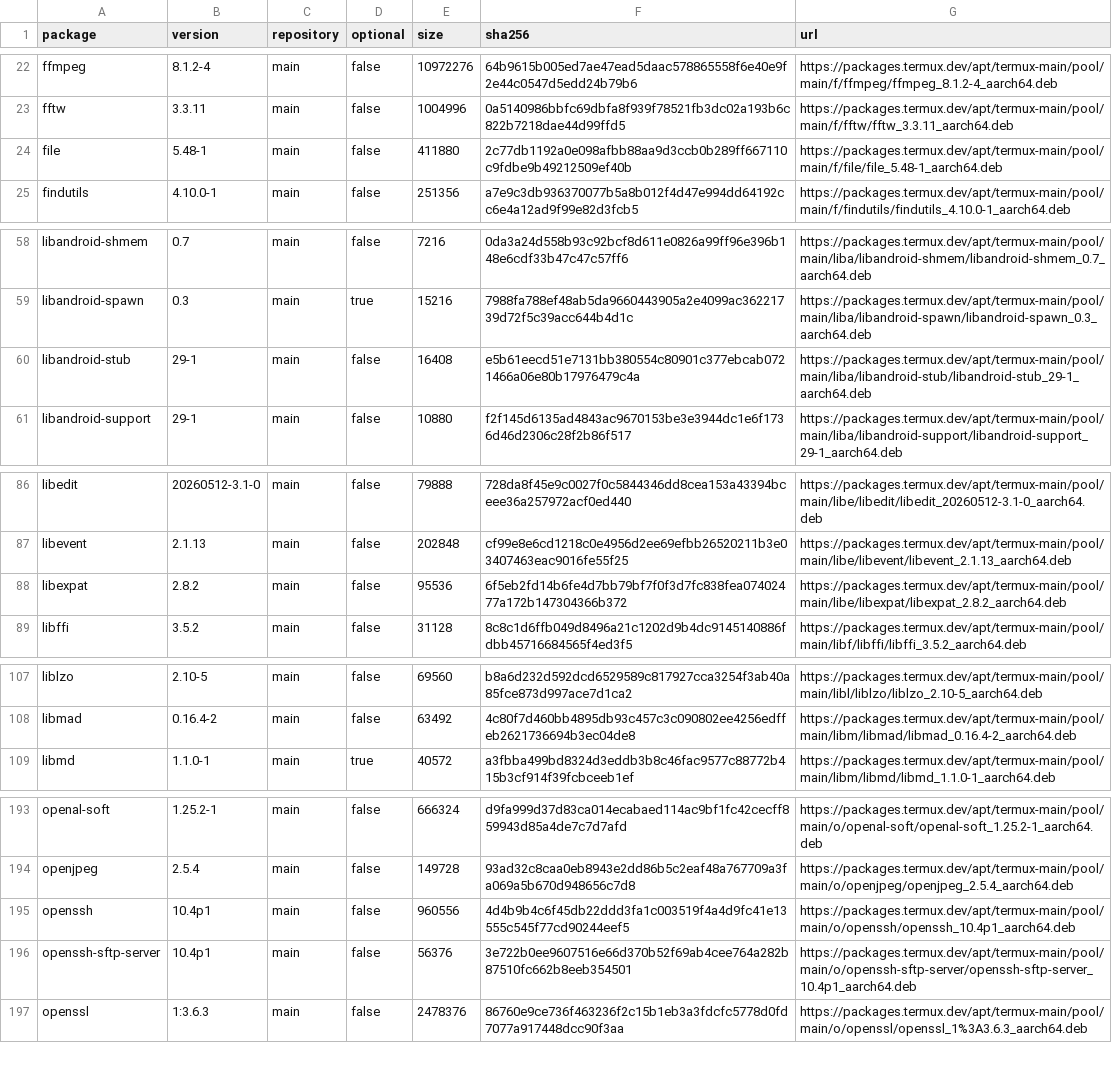
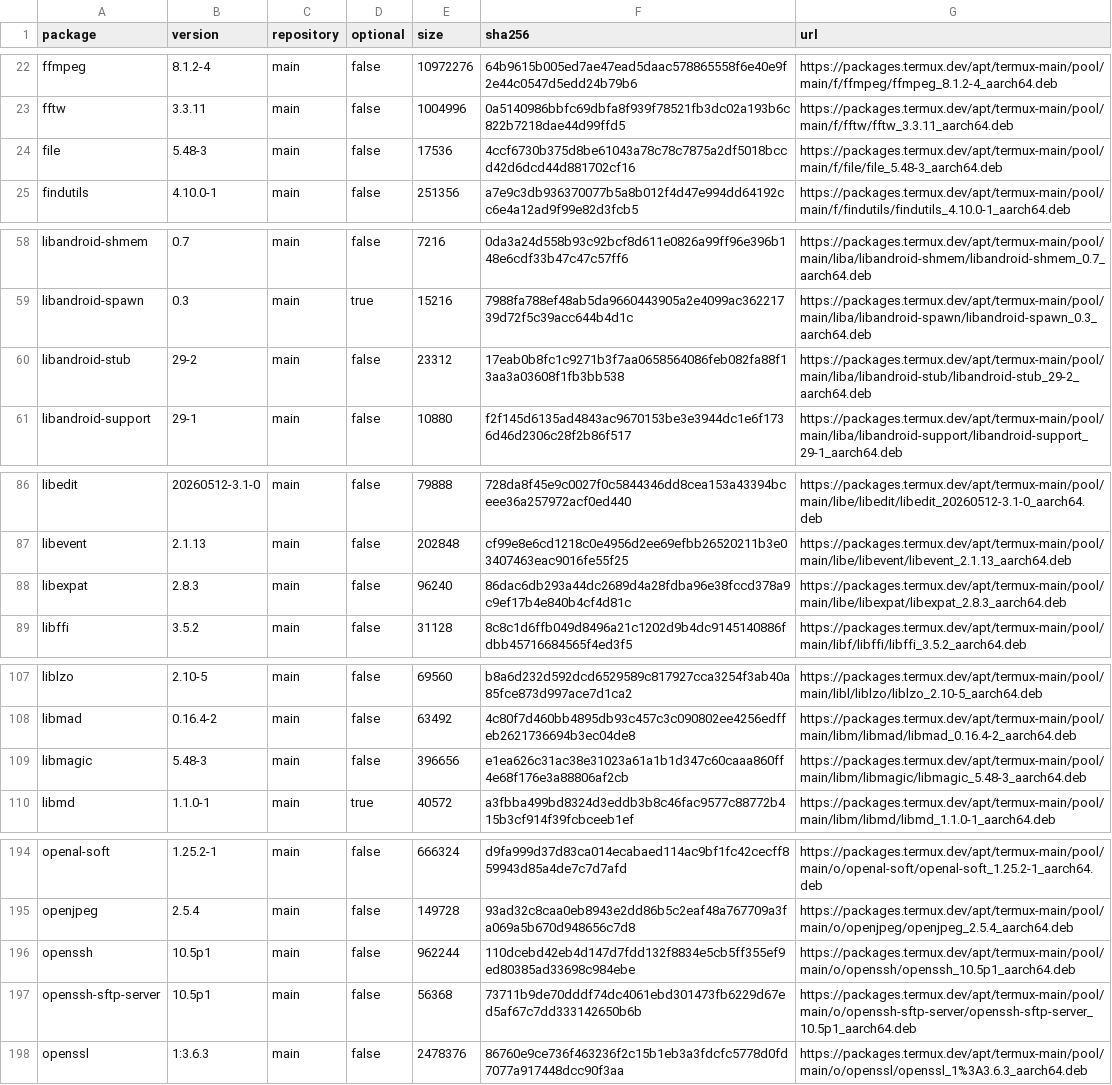
Before and after one commit to dedsec1121fk/DedSec, a TSV file: Needs/Packages/download-plan-aarch64.tsv, drawn as a sheet; only a part is shown, gaps mark what is left out; the diff covers the shown part only.

```diff
--- a/Needs/Packages/download-plan-aarch64.tsv
+++ b/Needs/Packages/download-plan-aarch64.tsv
@@ -23,3 +23,3 @@ ffmpeg	8.1.2-4	main	false	10972276	64b9615b005ed7ae47ead5daac578865558f6e40e9f2e
 fftw	3.3.11	main	false	1004996	0a5140986bbfc69dbfa8f939f78521fb3dc02a193b6c822b7218dae44d99ffd5	https://packages.termux.dev/apt/termux-main/pool/main/f/fftw/fftw_3.3.11_aarch64.deb
-file	5.48-1	main	false	411880	2c77db1192a0e098afbb88aa9d3ccb0b289ff667110c9fdbe9b49212509ef40b	https://packages.termux.dev/apt/termux-main/pool/main/f/file/file_5.48-1_aarch64.deb
+file	5.48-3	main	false	17536	4ccf6730b375d8be61043a78c78c7875a2df5018bccd42d6dcd44d881702cf16	https://packages.termux.dev/apt/termux-main/pool/main/f/file/file_5.48-3_aarch64.deb
 findutils	4.10.0-1	main	false	251356	a7e9c3db936370077b5a8b012f4d47e994dd64192cc6e4a12ad9f99e82d3fcb5	https://packages.termux.dev/apt/termux-main/pool/main/f/findutils/findutils_4.10.0-1_aarch64.deb
@@ -59,3 +59,3 @@ libandroid-shmem	0.7	main	false	7216	0da3a24d558b93c92bcf8d611e0826a99ff96e396b1
 libandroid-spawn	0.3	main	true	15216	7988fa788ef48ab5da9660443905a2e4099ac36221739d72f5c39acc644b4d1c	https://packages.termux.dev/apt/termux-main/pool/main/liba/libandroid-spawn/libandroid-spawn_0.3_aarch64.deb
-libandroid-stub	29-1	main	false	16408	e5b61eecd51e7131bb380554c80901c377ebcab0721466a06e80b17976479c4a	https://packages.termux.dev/apt/termux-main/pool/main/liba/libandroid-stub/libandroid-stub_29-1_aarch64.deb
+libandroid-stub	29-2	main	false	23312	17eab0b8fc1c9271b3f7aa0658564086feb082fa88f13aa3a03608f1fb3bb538	https://packages.termux.dev/apt/termux-main/pool/main/liba/libandroid-stub/libandroid-stub_29-2_aarch64.deb
 libandroid-support	29-1	main	false	10880	f2f145d6135ad4843ac9670153be3e3944dc1e6f1736d46d2306c28f2b86f517	https://packages.termux.dev/apt/termux-main/pool/main/liba/libandroid-support/libandroid-support_29-1_aarch64.deb
@@ -87,3 +87,3 @@ libedit	20260512-3.1-0	main	false	79888	728da8f45e9c0027f0c5844346dd8cea153a4339
 libevent	2.1.13	main	false	202848	cf99e8e6cd1218c0e4956d2ee69efbb26520211b3e03407463eac9016fe55f25	https://packages.termux.dev/apt/termux-main/pool/main/libe/libevent/libevent_2.1.13_aarch64.deb
-libexpat	2.8.2	main	false	95536	6f5eb2fd14b6fe4d7bb79bf7f0f3d7fc838fea07402477a172b147304366b372	https://packages.termux.dev/apt/termux-main/pool/main/libe/libexpat/libexpat_2.8.2_aarch64.deb
+libexpat	2.8.3	main	false	96240	86dac6db293a44dc2689d4a28fdba96e38fccd378a9c9ef17b4e840b4cf4d81c	https://packages.termux.dev/apt/termux-main/pool/main/libe/libexpat/libexpat_2.8.3_aarch64.deb
 libffi	3.5.2	main	false	31128	8c8c1d6ffb049d8496a21c1202d9b4dc9145140886fdbb45716684565f4ed3f5	https://packages.termux.dev/apt/termux-main/pool/main/libf/libffi/libffi_3.5.2_aarch64.deb
@@ -108,2 +108,3 @@ liblzo	2.10-5	main	false	69560	b8a6d232d592dcd6529589c817927cca3254f3ab40a85fce8
 libmad	0.16.4-2	main	false	63492	4c80f7d460bb4895db93c457c3c090802ee4256edffeb2621736694b3ec04de8	https://packages.termux.dev/apt/termux-main/pool/main/libm/libmad/libmad_0.16.4-2_aarch64.deb
+libmagic	5.48-3	main	false	396656	e1ea626c31ac38e31023a61a1b1d347c60caaa860ff4e68f176e3a88806af2cb	https://packages.termux.dev/apt/termux-main/pool/main/libm/libmagic/libmagic_5.48-3_aarch64.deb
 libmd	1.1.0-1	main	true	40572	a3fbba499bd8324d3eddb3b8c46fac9577c88772b415b3cf914f39fcbceeb1ef	https://packages.termux.dev/apt/termux-main/pool/main/libm/libmd/libmd_1.1.0-1_aarch64.deb
@@ -194,4 +195,4 @@ openal-soft	1.25.2-1	main	false	666324	d9fa999d37d83ca014ecabaed114ac9bf1fc42cec
 openjpeg	2.5.4	main	false	149728	93ad32c8caa0eb8943e2dd86b5c2eaf48a767709a3fa069a5b670d948656c7d8	https://packages.termux.dev/apt/termux-main/pool/main/o/openjpeg/openjpeg_2.5.4_aarch64.deb
-openssh	10.4p1	main	false	960556	4d4b9b4c6f45db22ddd3fa1c003519f4a4d9fc41e13555c545f77cd90244eef5	https://packages.termux.dev/apt/termux-main/pool/main/o/openssh/openssh_10.4p1_aarch64.deb
-openssh-sftp-server	10.4p1	main	false	56376	3e722b0ee9607516e66d370b52f69ab4cee764a282b87510fc662b8eeb354501	https://packages.termux.dev/apt/termux-main/pool/main/o/openssh-sftp-server/openssh-sftp-server_10.4p1_aarch64.deb
+openssh	10.5p1	main	false	962244	110dcebd42eb4d147d7fdd132f8834e5cb5ff355ef9ed80385ad33698c984ebe	https://packages.termux.dev/apt/termux-main/pool/main/o/openssh/openssh_10.5p1_aarch64.deb
+openssh-sftp-server	10.5p1	main	false	56368	73711b9de70dddf74dc4061ebd301473fb6229d67ed5af67c7dd333142650b6b	https://packages.termux.dev/apt/termux-main/pool/main/o/openssh-sftp-server/openssh-sftp-server_10.5p1_aarch64.deb
 openssl	1:3.6.3	main	false	2478376	86760e9ce736f463236f2c15b1eb3a3fdcfc5778d0fd7077a917448dcc90f3aa	https://packages.termux.dev/apt/termux-main/pool/main/o/openssl/openssl_1%3A3.6.3_aarch64.deb
```
Also changed, not shown: 16 edited cells elsewhere in this file, 28 other files.
